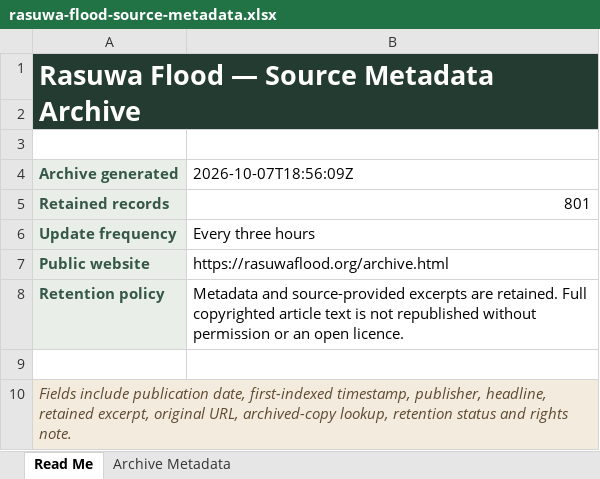
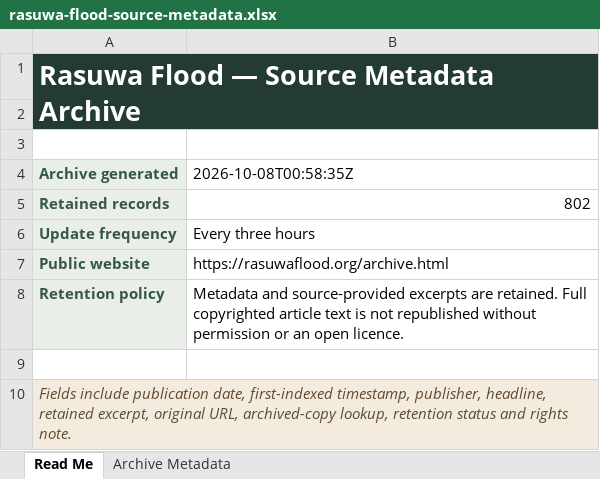
Before and after one commit to apilkc/rasuwaflood, an Excel workbook: downloads/rasuwa-flood-source-metadata.xlsx, sheet Read Me, drawn as a sheet; values as stored, in another font and other column widths than the file's, no borders; the diff names each change by its address in the sheet, - before the commit and + after, or states it on an @@ line.

```diff
--- a/downloads/rasuwa-flood-source-metadata.xlsx (sheet Read Me)
+++ b/downloads/rasuwa-flood-source-metadata.xlsx (sheet Read Me)
-B4: 2026-10-07T18:56:09Z
+B4: 2026-10-08T00:58:35Z
-B5 (2026-10-08T00:58:35Z): 801
+B5 (2026-10-08T00:58:35Z): 802
```
Also changed, not shown: sheet Archive Metadata, 3 other files.
